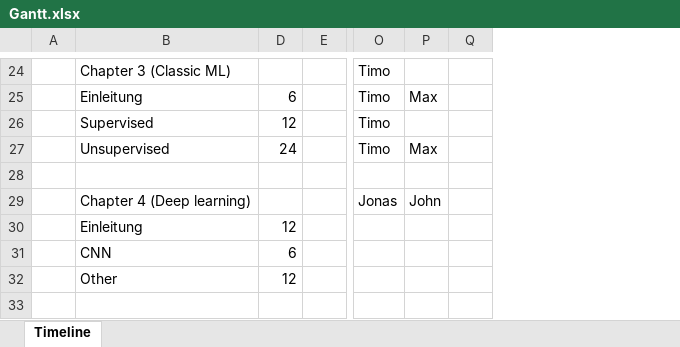
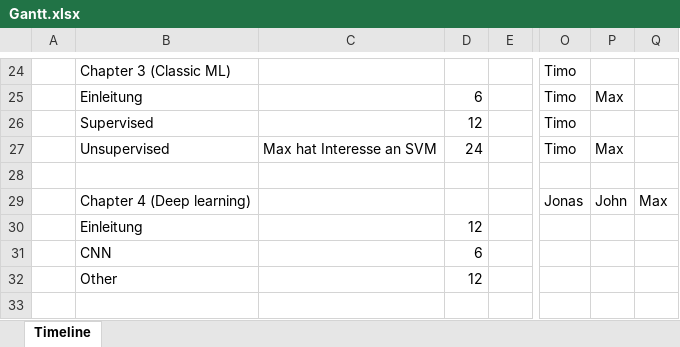
Before and after one commit to XamLe/facial_emotion, an Excel workbook: Documentation/Gantt.xlsx, sheet Timeline, drawn as a sheet; only a part is shown, gaps mark what is left out; values as stored, in another font and other column widths than the file's, no borders; conditional formats not drawn; the diff covers the shown part only; the diff names each change by its address in the sheet, - before the commit and + after, or states it on an @@ line.

Commit message:
Add files via upload

```diff
--- a/Documentation/Gantt.xlsx (sheet Timeline)
+++ b/Documentation/Gantt.xlsx (sheet Timeline)
@@ column C unhidden, row 27: Max hat Interesse an SVM @@
-Q29: (empty)
+Q29: Max
```
Also changed, not shown: 1 added row, 1 removed row, 9 edited cells and cell formats elsewhere in this sheet.
